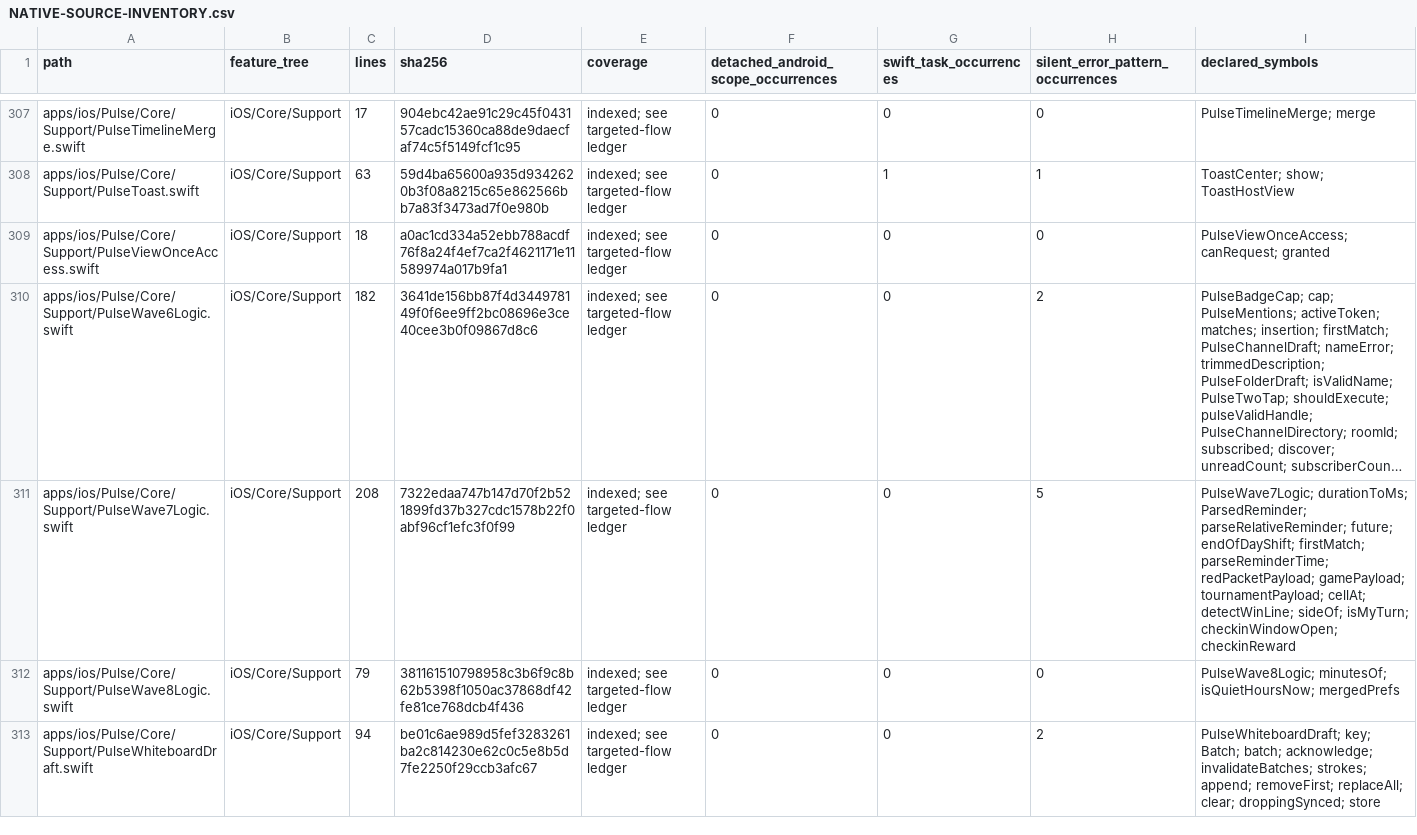
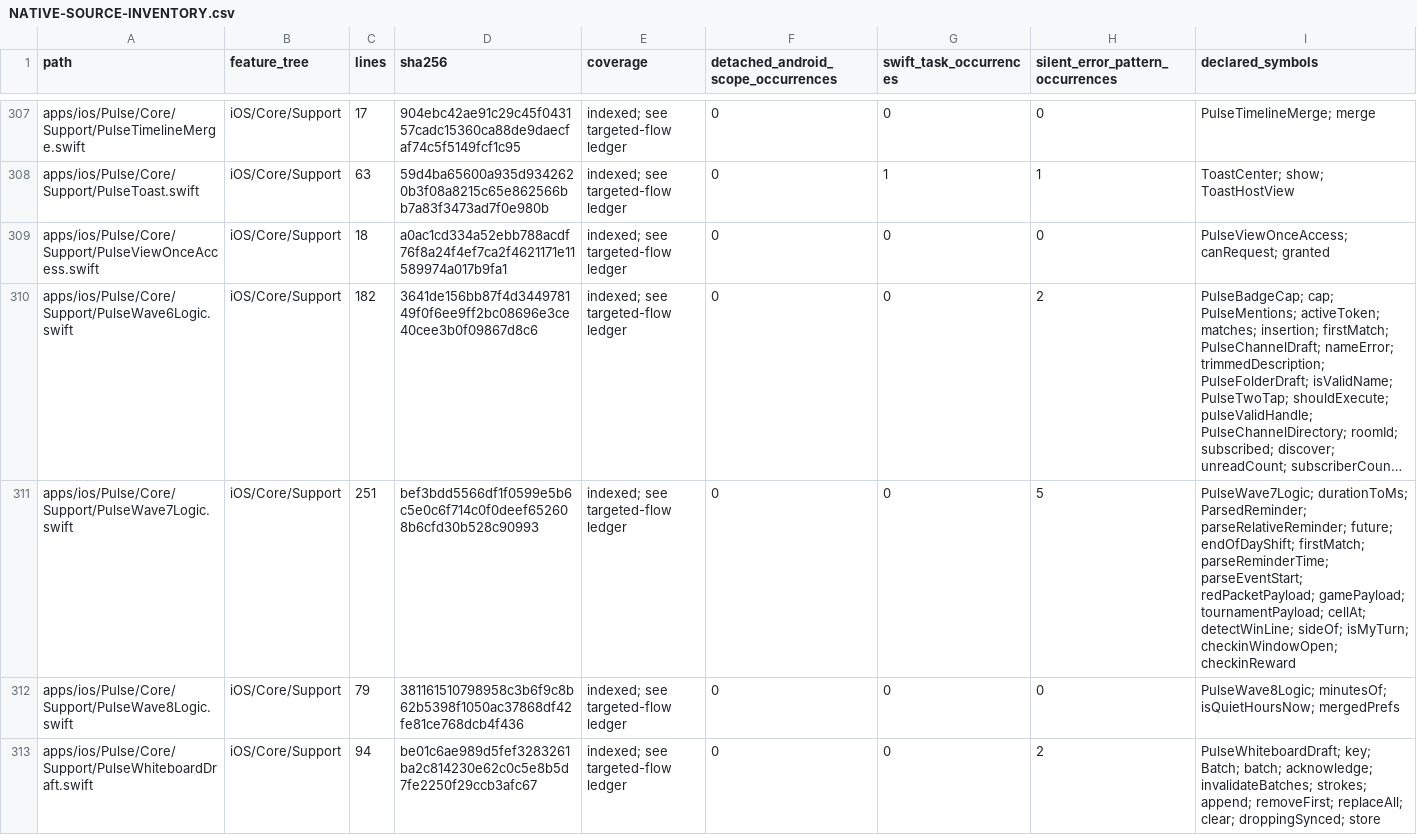
Before and after one commit to GrapseeAgency/the-mystrious-chat-app, a CSV file: docs/NATIVE-SOURCE-INVENTORY.csv, drawn as a sheet; only a part is shown, gaps mark what is left out; long unchanged cells end in …; the diff covers the shown part only; the diff names each change by its address in the sheet, - before the commit and + after, or states it on an @@ line.

Commit message:
Use strict local dates for Swift event and reminder scheduling
Co-authored-by: arena-agent <297053741+arena-agent@users.noreply.github.com>

```diff
--- a/docs/NATIVE-SOURCE-INVENTORY.csv
+++ b/docs/NATIVE-SOURCE-INVENTORY.csv
-C311 (lines): 208
+C311 (lines): 251
-D311 (sha256): 7322edaa747b147d70f2b521899fd37b327cdc1578b22f0abf96cf1efc3f0f99
+D311 (sha256): bef3bdd5566df1f0599e5b6c5e0c6f714c0f0deef652608b6cfd30b528c90993
-I311 (declared_symbols): …firstMatch; parseReminderTime; redPacketPayload; gamePayload;…
+I311 (declared_symbols): …firstMatch; parseReminderTime; parseEventStart; redPacketPayload; gamePayload;…
```
Also changed, not shown: 2 edited cells elsewhere in this file, 5 other files.
